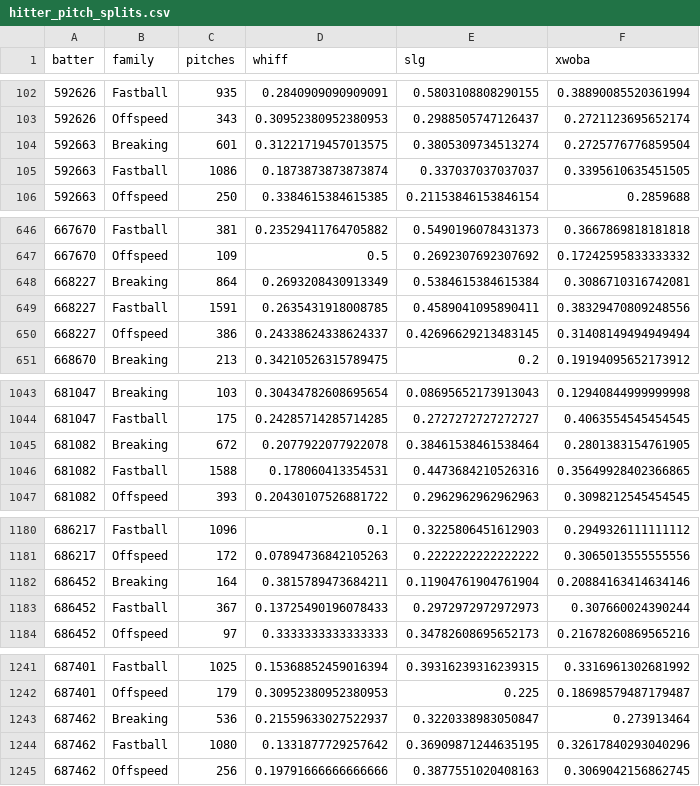
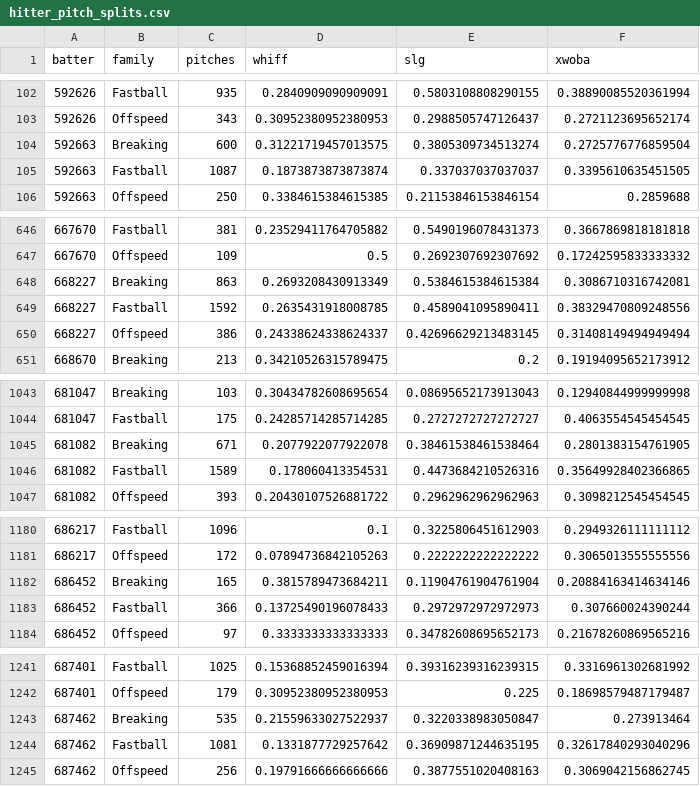
Before and after one commit to drshawnhall20176/DeezysBoard, a CSV file: data/hitter_pitch_splits.csv, drawn as a sheet; only a part is shown, gaps mark what is left out; the diff covers the shown part only.

```diff
--- a/data/hitter_pitch_splits.csv
+++ b/data/hitter_pitch_splits.csv
@@ -103,4 +103,4 @@ batter,family,pitches,whiff,slg,xwoba
 592626,Offspeed,343,0.30952380952380953,0.2988505747126437,0.2721123695652174
-592663,Breaking,601,0.31221719457013575,0.3805309734513274,0.2725776776859504
-592663,Fastball,1086,0.1873873873873874,0.337037037037037,0.3395610635451505
+592663,Breaking,600,0.31221719457013575,0.3805309734513274,0.2725776776859504
+592663,Fastball,1087,0.1873873873873874,0.337037037037037,0.3395610635451505
 592663,Offspeed,250,0.3384615384615385,0.21153846153846154,0.2859688
@@ -647,4 +647,4 @@ batter,family,pitches,whiff,slg,xwoba
 667670,Offspeed,109,0.5,0.2692307692307692,0.17242595833333332
-668227,Breaking,864,0.2693208430913349,0.5384615384615384,0.3086710316742081
-668227,Fastball,1591,0.2635431918008785,0.4589041095890411,0.38329470809248556
+668227,Breaking,863,0.2693208430913349,0.5384615384615384,0.3086710316742081
+668227,Fastball,1592,0.2635431918008785,0.4589041095890411,0.38329470809248556
 668227,Offspeed,386,0.24338624338624337,0.42696629213483145,0.31408149494949494
@@ -1044,4 +1044,4 @@ batter,family,pitches,whiff,slg,xwoba
 681047,Fastball,175,0.24285714285714285,0.2727272727272727,0.4063554545454545
-681082,Breaking,672,0.2077922077922078,0.38461538461538464,0.2801383154761905
-681082,Fastball,1588,0.178060413354531,0.4473684210526316,0.35649928402366865
+681082,Breaking,671,0.2077922077922078,0.38461538461538464,0.2801383154761905
+681082,Fastball,1589,0.178060413354531,0.4473684210526316,0.35649928402366865
 681082,Offspeed,393,0.20430107526881722,0.2962962962962963,0.3098212545454545
@@ -1181,4 +1181,4 @@ batter,family,pitches,whiff,slg,xwoba
 686217,Offspeed,172,0.07894736842105263,0.2222222222222222,0.3065013555555556
-686452,Breaking,164,0.3815789473684211,0.11904761904761904,0.20884163414634146
-686452,Fastball,367,0.13725490196078433,0.2972972972972973,0.307660024390244
+686452,Breaking,165,0.3815789473684211,0.11904761904761904,0.20884163414634146
+686452,Fastball,366,0.13725490196078433,0.2972972972972973,0.307660024390244
 686452,Offspeed,97,0.3333333333333333,0.34782608695652173,0.21678260869565216
@@ -1242,4 +1242,4 @@ batter,family,pitches,whiff,slg,xwoba
 687401,Offspeed,179,0.30952380952380953,0.225,0.18698579487179487
-687462,Breaking,536,0.21559633027522937,0.3220338983050847,0.273913464
-687462,Fastball,1080,0.1331877729257642,0.36909871244635195,0.32617840293040296
+687462,Breaking,535,0.21559633027522937,0.3220338983050847,0.273913464
+687462,Fastball,1081,0.1331877729257642,0.36909871244635195,0.32617840293040296
 687462,Offspeed,256,0.19791666666666666,0.3877551020408163,0.3069042156862745
```
Also changed, not shown: 28 edited cells elsewhere in this file, data/hitter_pitch_type_splits.csv, data/pitcher_arsenals.csv.
